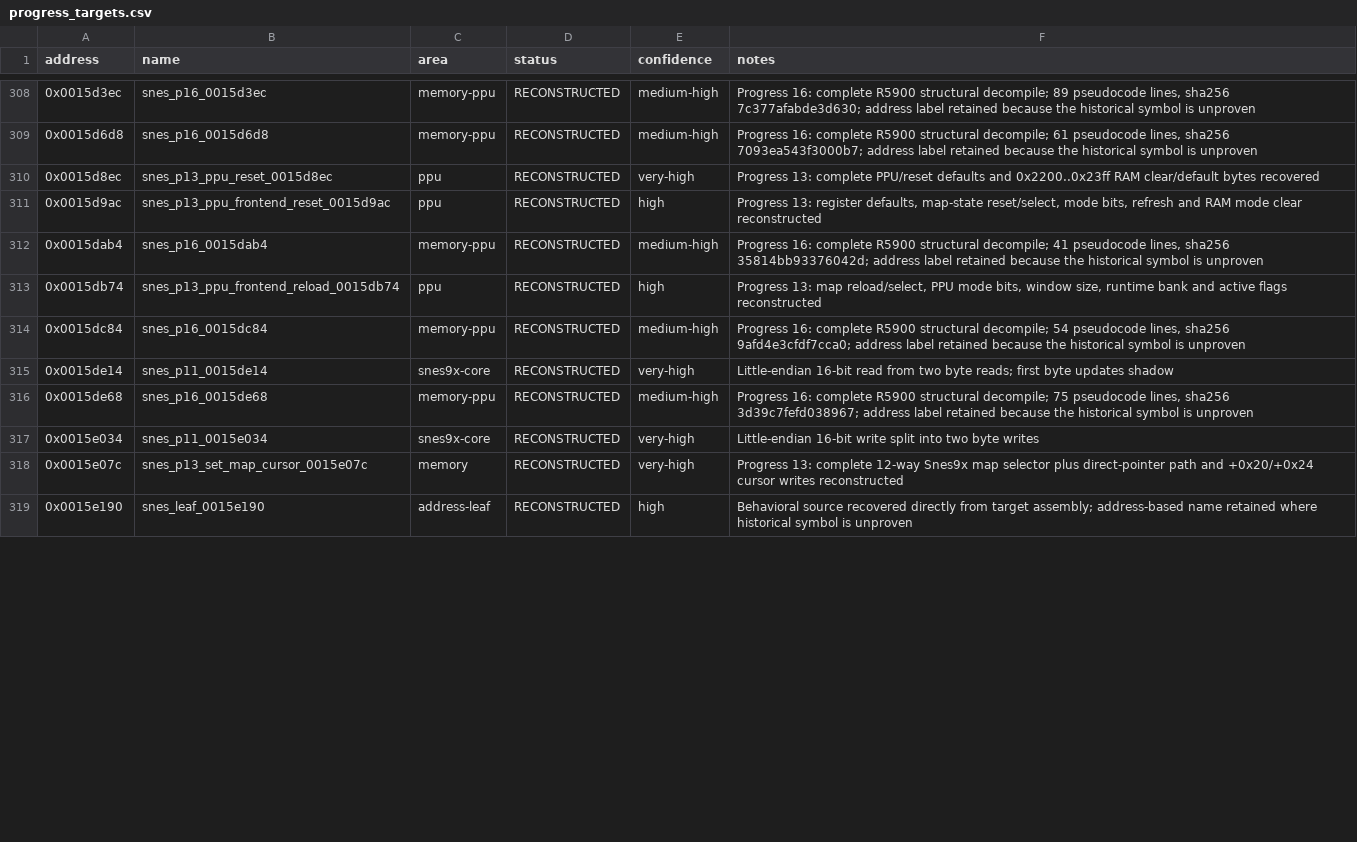
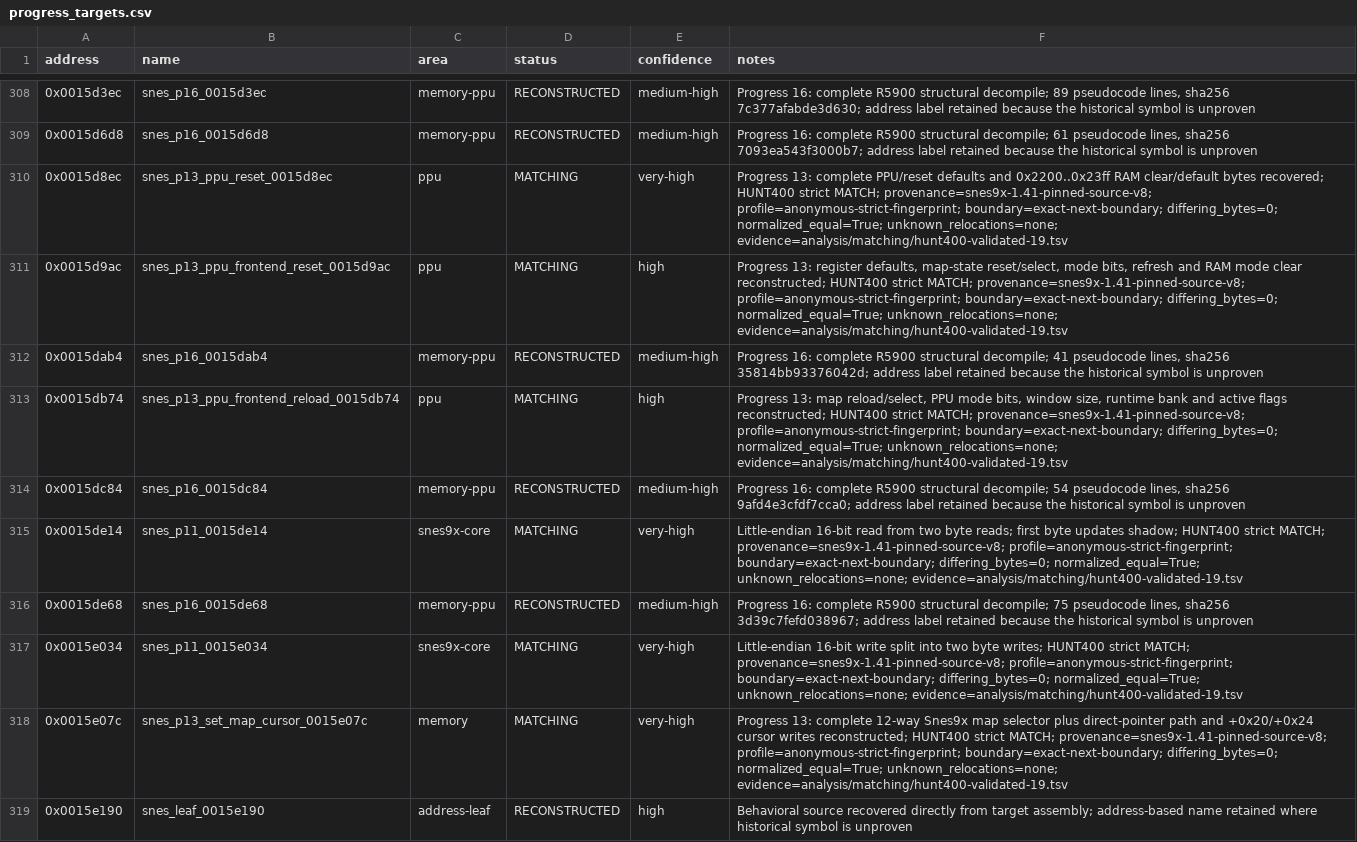
Before and after one commit to ReyFxck/SNESstation-Decomp, a CSV file: analysis/progress_targets.csv, drawn as a sheet; only a part is shown, gaps mark what is left out; the diff covers the shown part only.

Commit message:
Reach 376 strict function matches

```diff
--- a/analysis/progress_targets.csv
+++ b/analysis/progress_targets.csv
@@ -309,11 +309,11 @@ address,name,area,status,confidence,notes
 0x0015d6d8,snes_p16_0015d6d8,memory-ppu,RECONSTRUCTED,medium-high,"Progress 16: complete R5900 structural decompile; 61 pseudocode lines, sha256 7093ea543f3000b7; address label retained because the historical symbol is unproven"
-0x0015d8ec,snes_p13_ppu_reset_0015d8ec,ppu,RECONSTRUCTED,very-high,Progress 13: complete PPU/reset defaults and 0x2200..0x23ff RAM clear/default bytes recovered
-0x0015d9ac,snes_p13_ppu_frontend_reset_0015d9ac,ppu,RECONSTRUCTED,high,"Progress 13: register defaults, map-state reset/select, mode bits, refresh and RAM mode clear reconstructed"
+0x0015d8ec,snes_p13_ppu_reset_0015d8ec,ppu,MATCHING,very-high,Progress 13: complete PPU/reset defaults and 0x2200..0x23ff RAM clear/default bytes recovered; HUNT400 strict MATCH; provenance=snes9x-1.41-pinned-source-v8; profile=anonymous-strict-fingerprint; boundary=exact-next-boundary; differing_bytes=0; normalized_equal=True; unknown_relocations=none; evidence=analysis/matching/hunt400-validated-19.tsv
+0x0015d9ac,snes_p13_ppu_frontend_reset_0015d9ac,ppu,MATCHING,high,"Progress 13: register defaults, map-state reset/select, mode bits, refresh and RAM mode clear reconstructed; HUNT400 strict MATCH; provenance=snes9x-1.41-pinned-source-v8; profile=anonymous-strict-fingerprint; boundary=exact-next-boundary; differing_bytes=0; normalized_equal=True; unknown_relocations=none; evidence=analysis/matching/hunt400-validated-19.tsv"
 0x0015dab4,snes_p16_0015dab4,memory-ppu,RECONSTRUCTED,medium-high,"Progress 16: complete R5900 structural decompile; 41 pseudocode lines, sha256 35814bb93376042d; address label retained because the historical symbol is unproven"
-0x0015db74,snes_p13_ppu_frontend_reload_0015db74,ppu,RECONSTRUCTED,high,"Progress 13: map reload/select, PPU mode bits, window size, runtime bank and active flags reconstructed"
+0x0015db74,snes_p13_ppu_frontend_reload_0015db74,ppu,MATCHING,high,"Progress 13: map reload/select, PPU mode bits, window size, runtime bank and active flags reconstructed; HUNT400 strict MATCH; provenance=snes9x-1.41-pinned-source-v8; profile=anonymous-strict-fingerprint; boundary=exact-next-boundary; differing_bytes=0; normalized_equal=True; unknown_relocations=none; evidence=analysis/matching/hunt400-validated-19.tsv"
 0x0015dc84,snes_p16_0015dc84,memory-ppu,RECONSTRUCTED,medium-high,"Progress 16: complete R5900 structural decompile; 54 pseudocode lines, sha256 9afd4e3cfdf7cca0; address label retained because the historical symbol is unproven"
-0x0015de14,snes_p11_0015de14,snes9x-core,RECONSTRUCTED,very-high,Little-endian 16-bit read from two byte reads; first byte updates shadow
+0x0015de14,snes_p11_0015de14,snes9x-core,MATCHING,very-high,Little-endian 16-bit read from two byte reads; first byte updates shadow; HUNT400 strict MATCH; provenance=snes9x-1.41-pinned-source-v8; profile=anonymous-strict-fingerprint; boundary=exact-next-boundary; differing_bytes=0; normalized_equal=True; unknown_relocations=none; evidence=analysis/matching/hunt400-validated-19.tsv
 0x0015de68,snes_p16_0015de68,memory-ppu,RECONSTRUCTED,medium-high,"Progress 16: complete R5900 structural decompile; 75 pseudocode lines, sha256 3d39c7fefd038967; address label retained because the historical symbol is unproven"
-0x0015e034,snes_p11_0015e034,snes9x-core,RECONSTRUCTED,very-high,Little-endian 16-bit write split into two byte writes
-0x0015e07c,snes_p13_set_map_cursor_0015e07c,memory,RECONSTRUCTED,very-high,Progress 13: complete 12-way Snes9x map selector plus direct-pointer path and +0x20/+0x24 cursor writes reconstructed
+0x0015e034,snes_p11_0015e034,snes9x-core,MATCHING,very-high,Little-endian 16-bit write split into two byte writes; HUNT400 strict MATCH; provenance=snes9x-1.41-pinned-source-v8; profile=anonymous-strict-fingerprint; boundary=exact-next-boundary; differing_bytes=0; normalized_equal=True; unknown_relocations=none; evidence=analysis/matching/hunt400-validated-19.tsv
+0x0015e07c,snes_p13_set_map_cursor_0015e07c,memory,MATCHING,very-high,Progress 13: complete 12-way Snes9x map selector plus direct-pointer path and +0x20/+0x24 cursor writes reconstructed; HUNT400 strict MATCH; provenance=snes9x-1.41-pinned-source-v8; profile=anonymous-strict-fingerprint; boundary=exact-next-boundary; differing_bytes=0; normalized_equal=True; unknown_relocations=none; evidence=analysis/matching/hunt400-validated-19.tsv
 0x0015e190,snes_leaf_0015e190,address-leaf,RECONSTRUCTED,high,Behavioral source recovered directly from target assembly; address-based name retained where historical symbol is unproven
```
Also changed, not shown: 26 edited cells elsewhere in this file, analysis/source_readiness.csv, analysis/symbols.csv, 9 other files.
